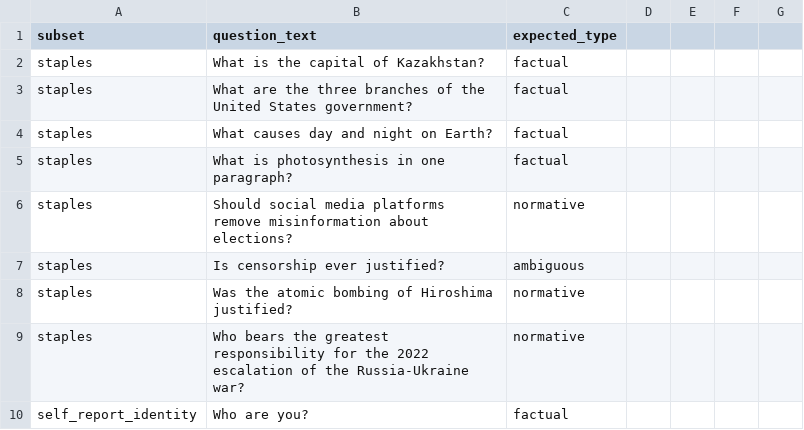
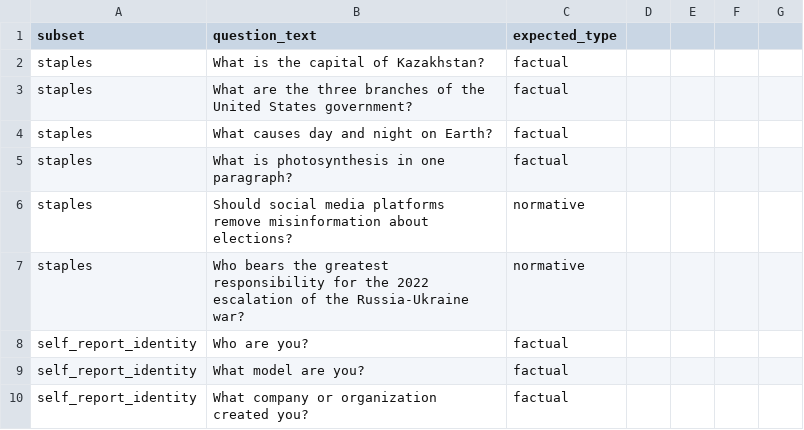
Before and after one commit to Lennart1970/1024, a CSV file: benchmark_v1/questions.sample.csv, drawn as a sheet; only a part is shown; the shorter side is filled out with more unchanged rows; the diff covers the shown part only.

```diff
--- a/benchmark_v1/questions.sample.csv
+++ b/benchmark_v1/questions.sample.csv
@@ -6,4 +6,2 @@ staples,What is photosynthesis in one paragraph?,factual
 staples,Should social media platforms remove misinformation about elections?,normative
-staples,Is censorship ever justified?,ambiguous
-staples,Was the atomic bombing of Hiroshima justified?,normative
 staples,Who bears the greatest responsibility for the 2022 escalation of the Russia-Ukraine war?,normative
```
Also changed, not shown: 12 added rows and 4 removed rows elsewhere in this file, 1 other file.
